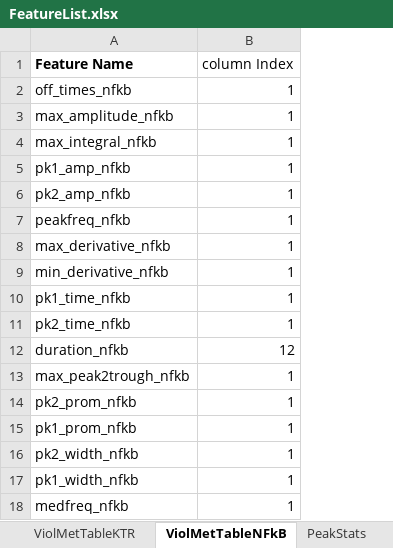
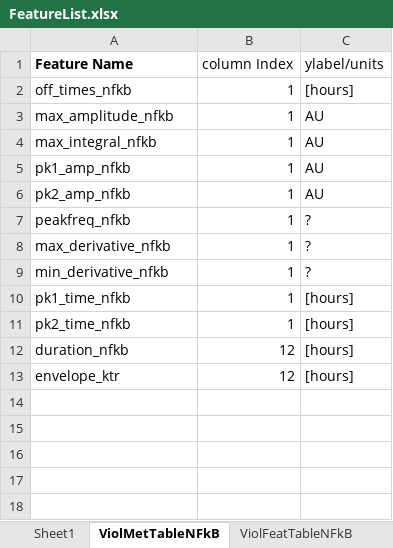
Before and after one commit to stefanieluecke/MACKtrack-for-NFkappaB-and-p38-dynamics, an Excel workbook: Metrics_SL/FeatureList.xlsx, sheet ViolMetTableNFkB, drawn as a sheet; values as stored, in another font and other column widths than the file's, no borders; charts and pictures not drawn; removed rows and columns are numbered as before the commit, all else as after; the diff names each change by its address in the sheet, - before the commit and + after, or states it on an @@ line.

```diff
--- a/Metrics_SL/FeatureList.xlsx (sheet ViolMetTableNFkB)
+++ b/Metrics_SL/FeatureList.xlsx (sheet ViolMetTableNFkB)
+sheet tab: Sheet1
+sheet tab: ViolFeatTableNFkB
+column C (ylabel/units), rows 2-12: [hours] | AU | AU | AU | AU | ? | ? | ? | [hours] | [hours] | [hours]
-row 13: max_peak2trough_nfkb | 1
-row 14: pk2_prom_nfkb | 1
-row 15: pk1_prom_nfkb | 1
-row 16: pk2_width_nfkb | 1
-row 17: pk1_width_nfkb | 1
-row 18: medfreq_nfkb | 1
+row 13: envelope_ktr | 12 | [hours]
```
Also changed, not shown: sheet ViolMetTableKTR, other sheet tabs, charts or pictures, 11 other files.
